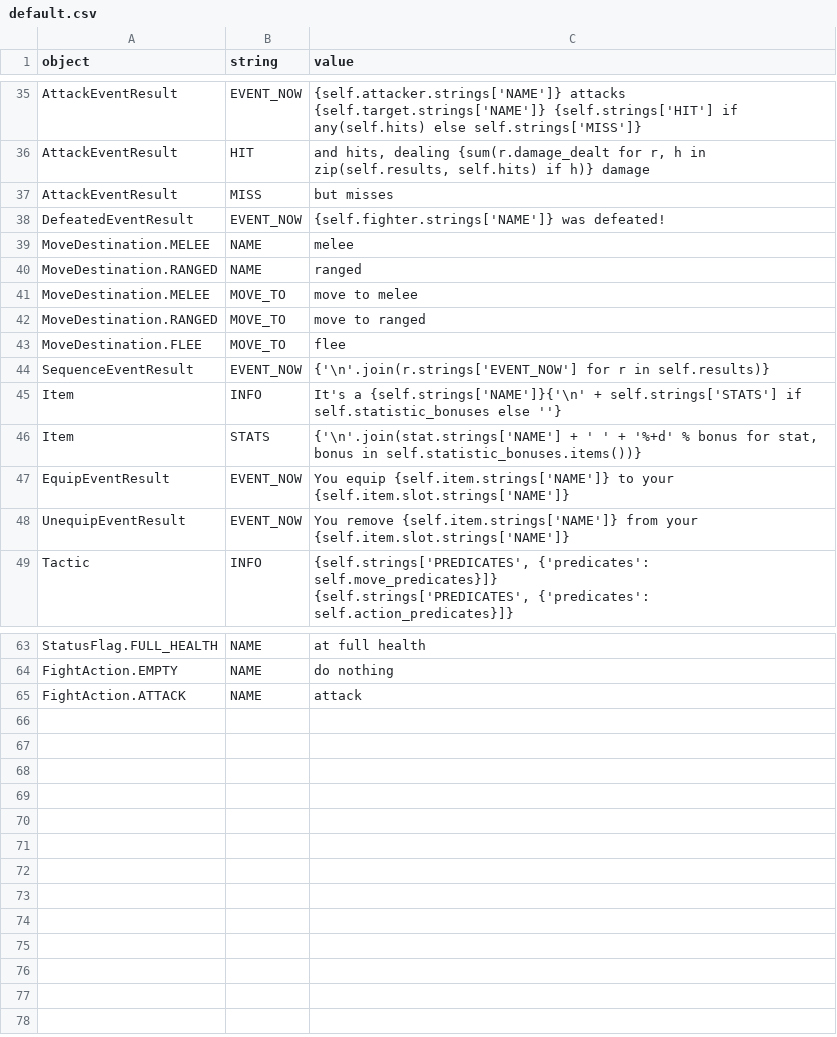
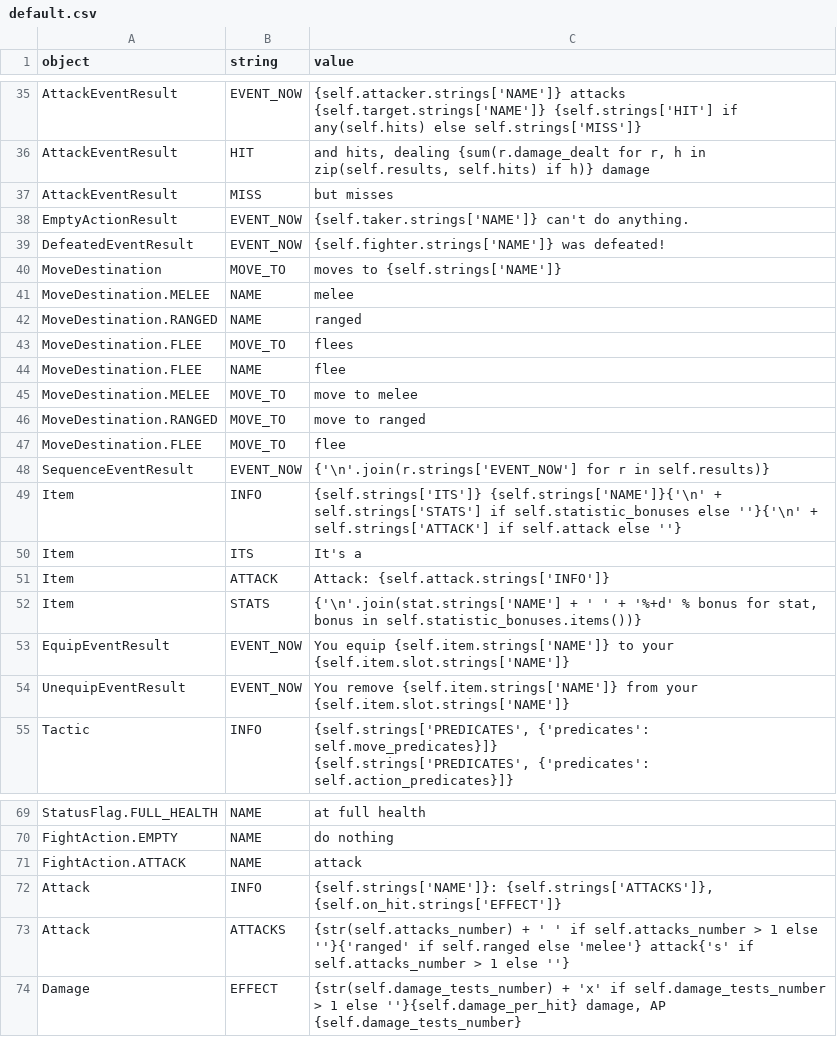
Before and after one commit to lychanl/discord-text-rpg, a CSV file: worlds/default/locales/en/default.csv, drawn as a sheet; only a part is shown, gaps mark what is left out.

Commit message:
Ranged fighting, item attacks, some fixes

```diff
--- a/worlds/default/locales/en/default.csv
+++ b/worlds/default/locales/en/default.csv
@@ -39,5 +39,9 @@ AttackEventResult,HIT,"and hits, dealing {sum(r.damage_dealt for r, h in zip(sel
 AttackEventResult,MISS,but misses
+EmptyActionResult,EVENT_NOW,{self.taker.strings['NAME']} can't do anything.
 DefeatedEventResult,EVENT_NOW,{self.fighter.strings['NAME']} was defeated!
+MoveDestination,MOVE_TO,moves to {self.strings['NAME']}
 MoveDestination.MELEE,NAME,melee
 MoveDestination.RANGED,NAME,ranged
+MoveDestination.FLEE,MOVE_TO,flees
+MoveDestination.FLEE,NAME,flee
 MoveDestination.MELEE,MOVE_TO,move to melee
@@ -46,3 +50,5 @@ MoveDestination.FLEE,MOVE_TO,flee
 SequenceEventResult,EVENT_NOW,"{'\n'.join(r.strings['EVENT_NOW'] for r in self.results)}"
-Item,INFO,"It's a {self.strings['NAME']}{'\n' + self.strings['STATS'] if self.statistic_bonuses else ''}"
+Item,INFO,"{self.strings['ITS']} {self.strings['NAME']}{'\n' + self.strings['STATS'] if self.statistic_bonuses else ''}{'\n' + self.strings['ATTACK'] if self.attack else ''}"
+Item,ITS,It's a
+Item,ATTACK,Attack: {self.attack.strings['INFO']}
 Item,STATS,"{'\n'.join(stat.strings['NAME'] + ' ' + '%+d' % bonus for stat, bonus in self.statistic_bonuses.items())}"
@@ -68 +74,4 @@ FightAction.EMPTY,NAME,do nothing
 FightAction.ATTACK,NAME,attack
+Attack,INFO,"{self.strings['NAME']}: {self.strings['ATTACKS']}, {self.on_hit.strings['EFFECT']}"
+Attack,ATTACKS,{str(self.attacks_number) + ' ' if self.attacks_number > 1 else ''}{'ranged' if self.ranged else 'melee'} attack{'s' if self.attacks_number > 1 else ''}
+Damage,EFFECT,"{str(self.damage_tests_number) + 'x' if self.damage_tests_number > 1 else ''}{self.damage_per_hit} damage, AP {self.damage_tests_number}"
```
Also changed, not shown: worlds/default/locales/en/items.csv, worlds/default/locales/en/map.csv, 14 other files.
